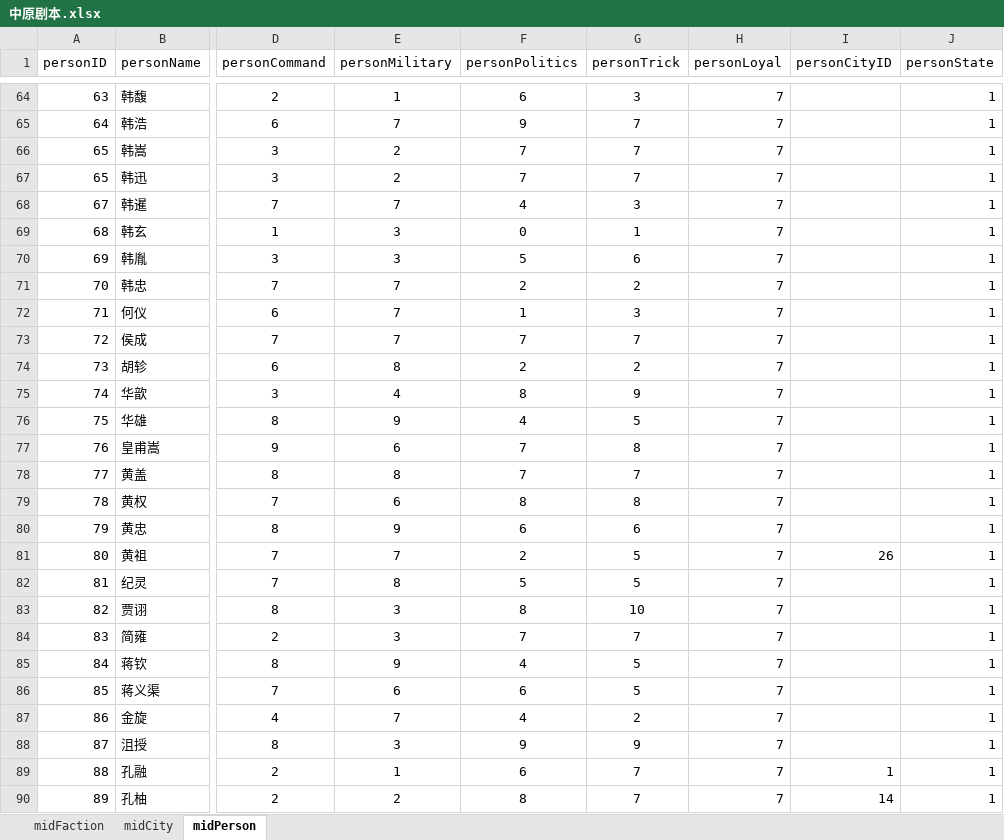
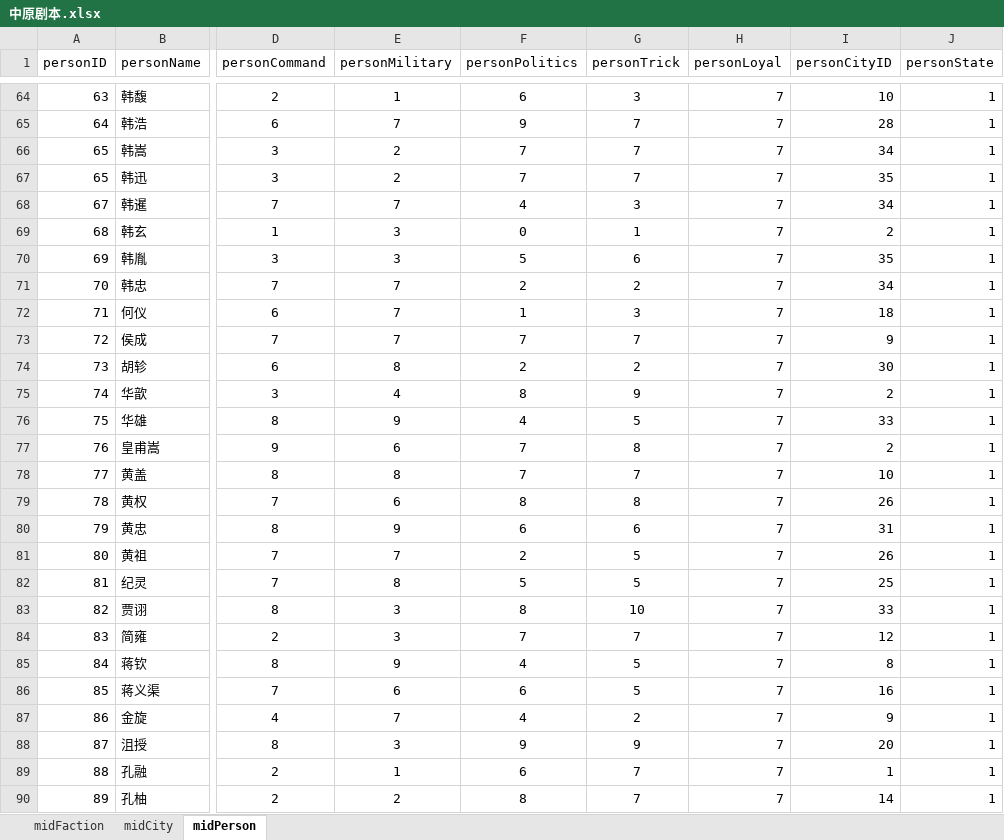
Before and after one commit to 1-518/Three-Kindoms, an Excel workbook: code/数据库设计/中原数据库/中原剧本.xlsx, sheet midPerson, drawn as a sheet; only a part is shown, gaps mark what is left out; values as stored, in another font and other column widths than the file's, no borders; the diff covers the shown part only; the diff names each change by its address in the sheet, - before the commit and + after, or states it on an @@ line.

```diff
--- a/code/数据库设计/中原数据库/中原剧本.xlsx (sheet midPerson)
+++ b/code/数据库设计/中原数据库/中原剧本.xlsx (sheet midPerson)
-I64 (personCityID): (empty)
+I64 (personCityID): 10
-I65 (personCityID): (empty)
+I65 (personCityID): 28
-I66 (personCityID): (empty)
+I66 (personCityID): 34
-I67 (personCityID): (empty)
+I67 (personCityID): 35
-I68 (personCityID): (empty)
+I68 (personCityID): 34
-I69 (personCityID): (empty)
+I69 (personCityID): 2
-I70 (personCityID): (empty)
+I70 (personCityID): 35
-I71 (personCityID): (empty)
+I71 (personCityID): 34
-I72 (personCityID): (empty)
+I72 (personCityID): 18
-I73 (personCityID): (empty)
+I73 (personCityID): 9
-I74 (personCityID): (empty)
+I74 (personCityID): 30
-I75 (personCityID): (empty)
+I75 (personCityID): 2
-I76 (personCityID): (empty)
+I76 (personCityID): 33
-I77 (personCityID): (empty)
+I77 (personCityID): 2
-I78 (personCityID): (empty)
+I78 (personCityID): 10
-I79 (personCityID): (empty)
+I79 (personCityID): 26
-I80 (personCityID): (empty)
+I80 (personCityID): 31
-I82 (personCityID): (empty)
+I82 (personCityID): 25
-I83 (personCityID): (empty)
+I83 (personCityID): 33
-I84 (personCityID): (empty)
+I84 (personCityID): 12
-I85 (personCityID): (empty)
+I85 (personCityID): 8
-I86 (personCityID): (empty)
+I86 (personCityID): 16
-I87 (personCityID): (empty)
+I87 (personCityID): 9
-I88 (personCityID): (empty)
+I88 (personCityID): 20
```
Also changed, not shown: 197 edited cells elsewhere in this sheet, 3 other files.
